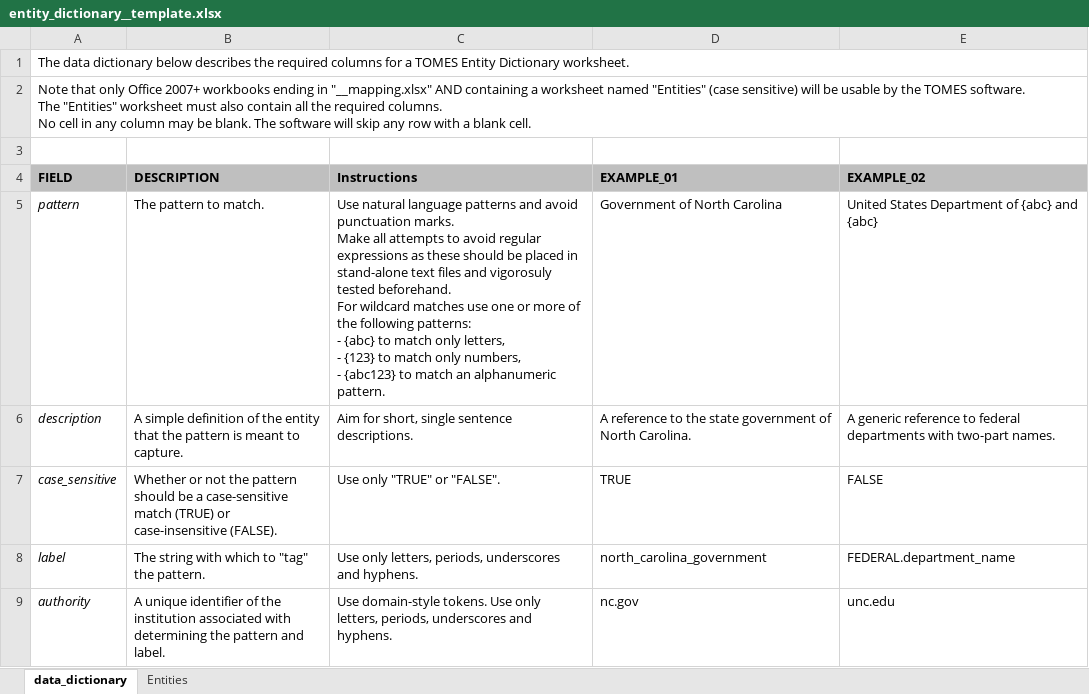
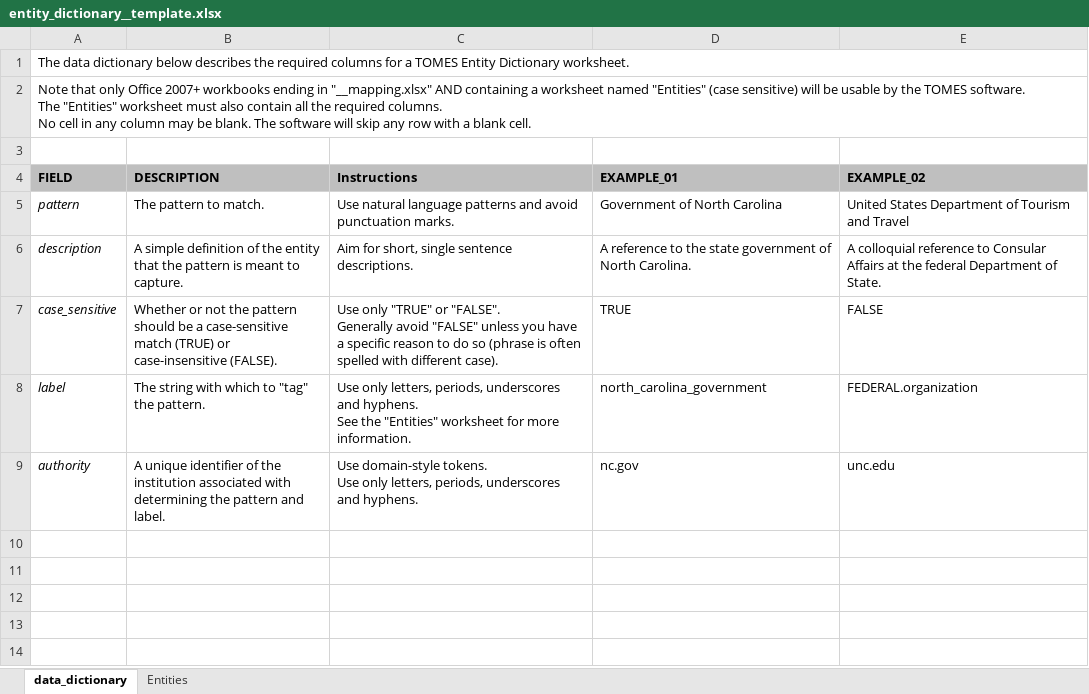
Before and after one commit to StateArchivesOfNorthCarolina/tomes-tagger, an Excel workbook: NLP/entity_dictionary__template.xlsx, sheet data_dictionary, drawn as a sheet; values as stored, in another font and other column widths than the file's, no borders; ↵ is a line break in a cell; the diff names each change by its address in the sheet, - before the commit and + after, or states it on an @@ line.

Commit message:
Revised instructions/examples.

```diff
--- a/NLP/entity_dictionary__template.xlsx (sheet data_dictionary)
+++ b/NLP/entity_dictionary__template.xlsx (sheet data_dictionary)
-C5 (Instructions): …punctuation marks. ↵ Make all attempts to avoid regular expressions as these should be placed in stand-alone text files and vigorosuly tested beforehand. ↵ For wildcard matches use one or more of the following patterns: ↵ - {abc} to match only letters, ↵ - {123} to match only numbers, ↵ - {abc123} to match an alphanumeric pattern.
+C5 (Instructions): …punctuation marks.
-E5 (EXAMPLE_02): United States Department of {abc} and {abc}
+E5 (EXAMPLE_02): United States Department of Tourism and Travel
-E6 (EXAMPLE_02): A generic reference to federal departments with two-part names.
+E6 (EXAMPLE_02): A colloquial reference to Consular Affairs at the federal Department of State.
-C7 (Instructions): …or "FALSE".
+C7 (Instructions): …or "FALSE". ↵ Generally avoid "FALSE" unless you have a specific reason to do so (phrase is often spelled with different case).
-C8 (Instructions): …and hyphens.
+C8 (Instructions): …and hyphens. ↵ See the "Entities" worksheet for more information.
-E8 (EXAMPLE_02): FEDERAL.department_name
+E8 (EXAMPLE_02): FEDERAL.organization
-C9 (Instructions): …and hyphens.
+C9 (Instructions): …and hyphens.
```
Also changed, not shown: sheet Entities.
